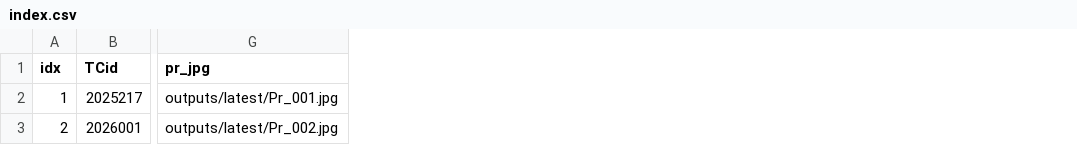
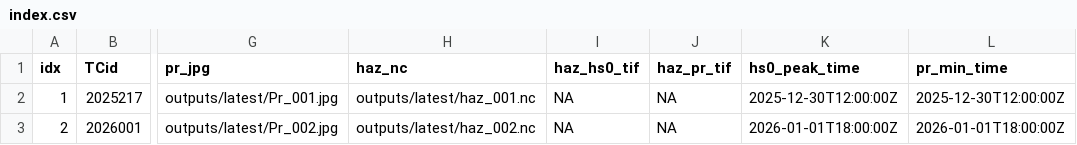
Before and after one commit to JulianOG/cyclone_ocean_waves, a CSV file: outputs/latest/index.csv, drawn as a sheet; only a part is shown, gaps mark what is left out; the diff names each change by its address in the sheet, - before the commit and + after, or states it on an @@ line.

```diff
--- a/outputs/latest/index.csv
+++ b/outputs/latest/index.csv
+column H (haz_nc), rows 2-3: outputs/latest/haz_001.nc | outputs/latest/haz_002.nc
+column I (haz_hs0_tif), rows 2-3: NA | NA
+column J (haz_pr_tif), rows 2-3: NA | NA
+column K (hs0_peak_time), rows 2-3: 2025-12-30T12:00:00Z | 2026-01-01T18:00:00Z
+column L (pr_min_time), rows 2-3: 2025-12-30T12:00:00Z | 2026-01-01T18:00:00Z
```
Also changed, not shown: 8 other files.
